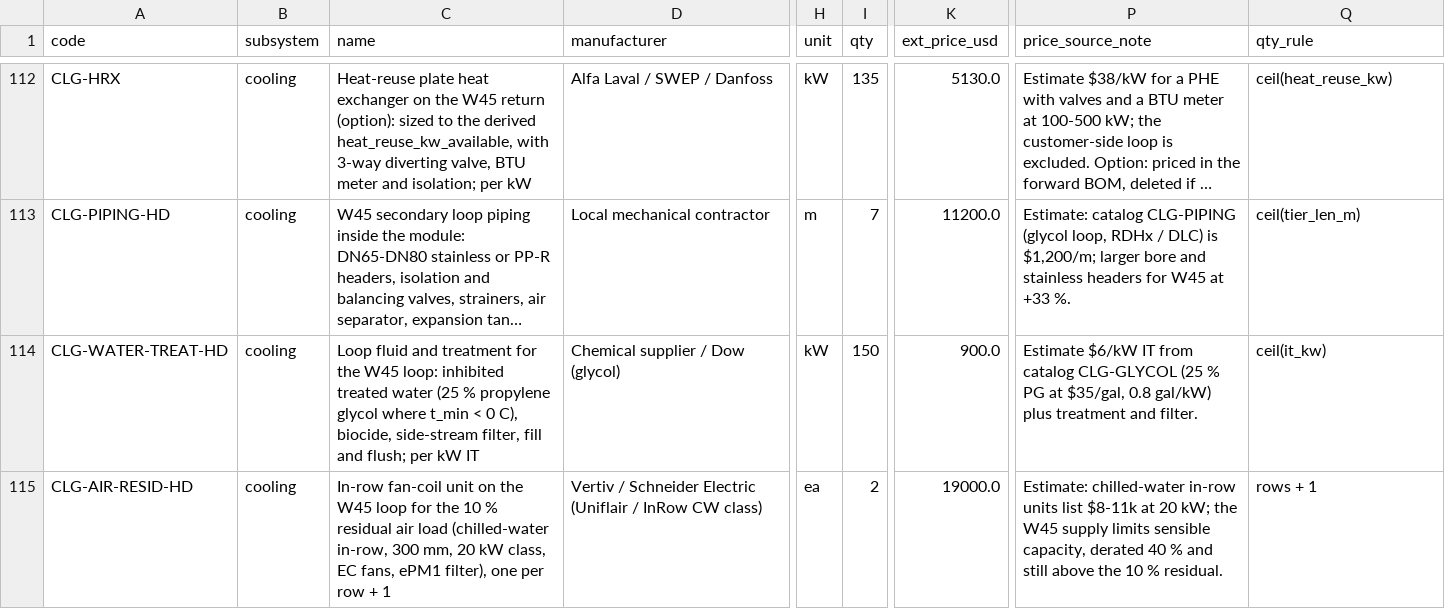
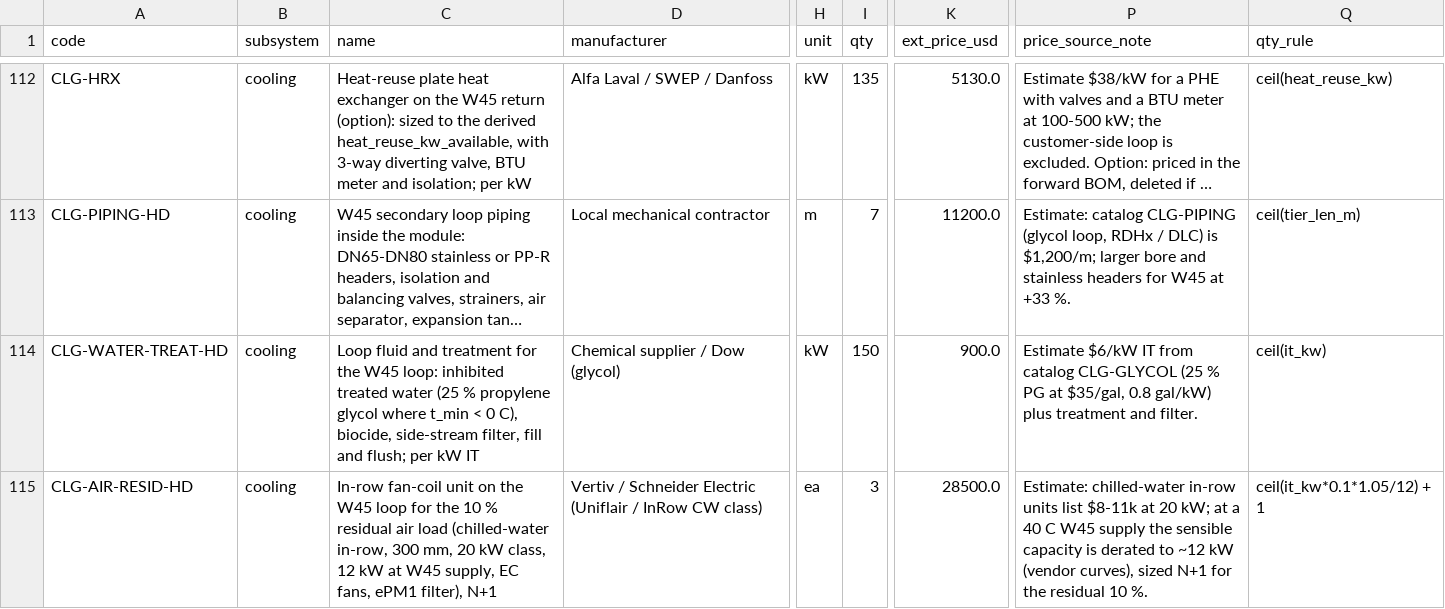
Before and after one commit to PappaBears/BEN_Engine, a CSV file: purchasing/bom-ben150-dc800-dlchd.csv, drawn as a sheet; only a part is shown, gaps mark what is left out; long unchanged cells end in …; the diff covers the shown part only; the diff names each change by its address in the sheet, - before the commit and + after, or states it on an @@ line.

```diff
--- a/purchasing/bom-ben150-dc800-dlchd.csv
+++ b/purchasing/bom-ben150-dc800-dlchd.csv
-C115 (name): …kW class, EC fans, ePM1 filter), one per row + 1
+C115 (name): …kW class, 12 kW at W45 supply, EC fans, ePM1 filter), N+1
-I115 (qty): 2
+I115 (qty): 3
-K115 (ext_price_usd): 19000.0
+K115 (ext_price_usd): 28500.0
-P115 (price_source_note): …20 kW; the W45 supply limits sensible capacity, derated 40 % and still above the 10 % residual.
+P115 (price_source_note): …20 kW; at a 40 C W45 supply the sensible capacity is derated to ~12 kW (vendor curves), sized N+1 for the residual 10 %.
-Q115 (qty_rule): rows + 1
+Q115 (qty_rule): ceil(it_kw*0.1*1.05/12) + 1
```
Also changed, not shown: 1 added row and 3 edited cells elsewhere in this file, 56 other files.
